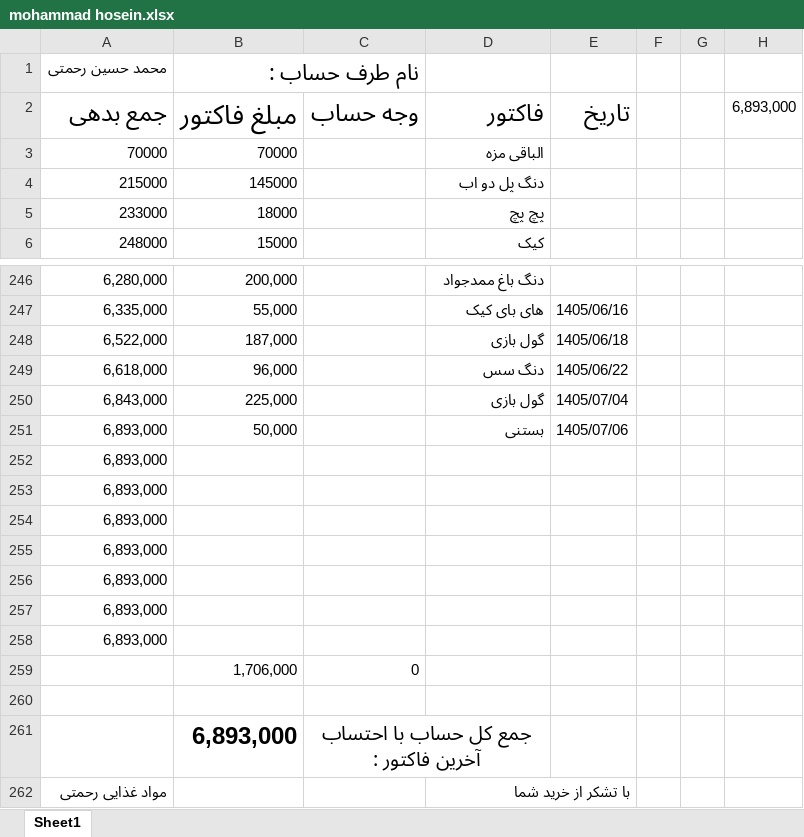
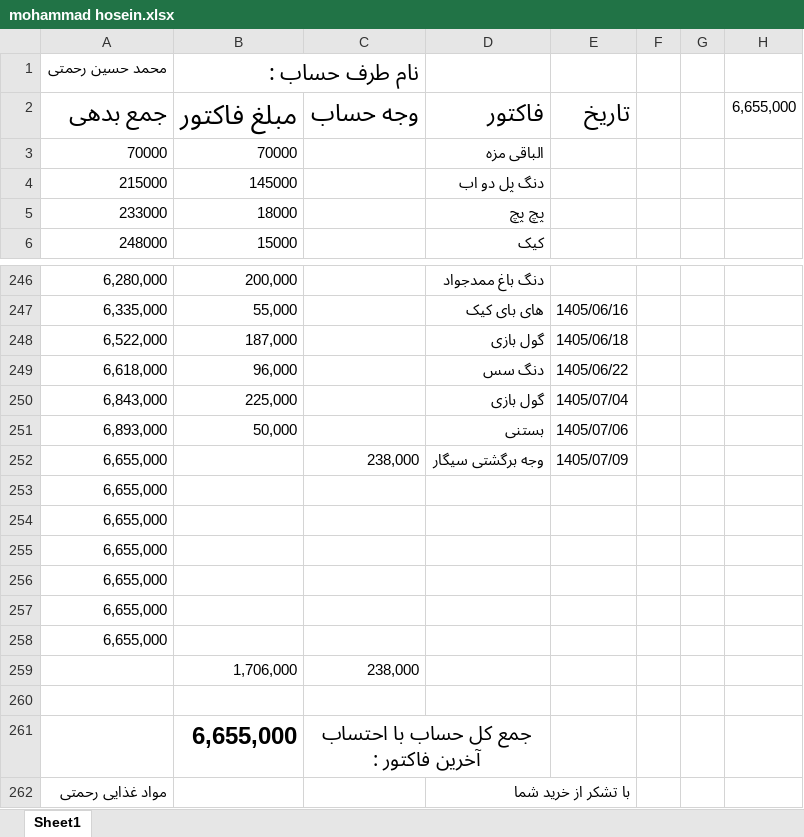
Before and after one commit to Hamidmarket/hesab, an Excel workbook: customers/mohammad hosein.xlsx, sheet Sheet1, drawn as a sheet; only a part is shown, gaps mark what is left out; values as stored, in another font and other column widths than the file's, no borders; conditional formats not drawn; removed rows and columns are numbered as before the commit, all else as after; the diff names each change by its address in the sheet, - before the commit and + after, or states it on an @@ line.

```diff
--- a/customers/mohammad hosein.xlsx (sheet Sheet1)
+++ b/customers/mohammad hosein.xlsx (sheet Sheet1)
-H2: 6,893,000
+H2: 6,655,000
-row 252: 6,893,000
+row 252: 6,655,000 |  | 238,000 | وجه برگشتی سیگار | 1405/07/09
-A253:A258: 6,893,000
+A253:A258: 6,655,000
-C259: 0
+C259: 238,000
-B261: 6,893,000
+B261: 6,655,000
```
Also changed, not shown: customers.xlsx, customers/morteza shamsi.xlsx, 3 other files.
